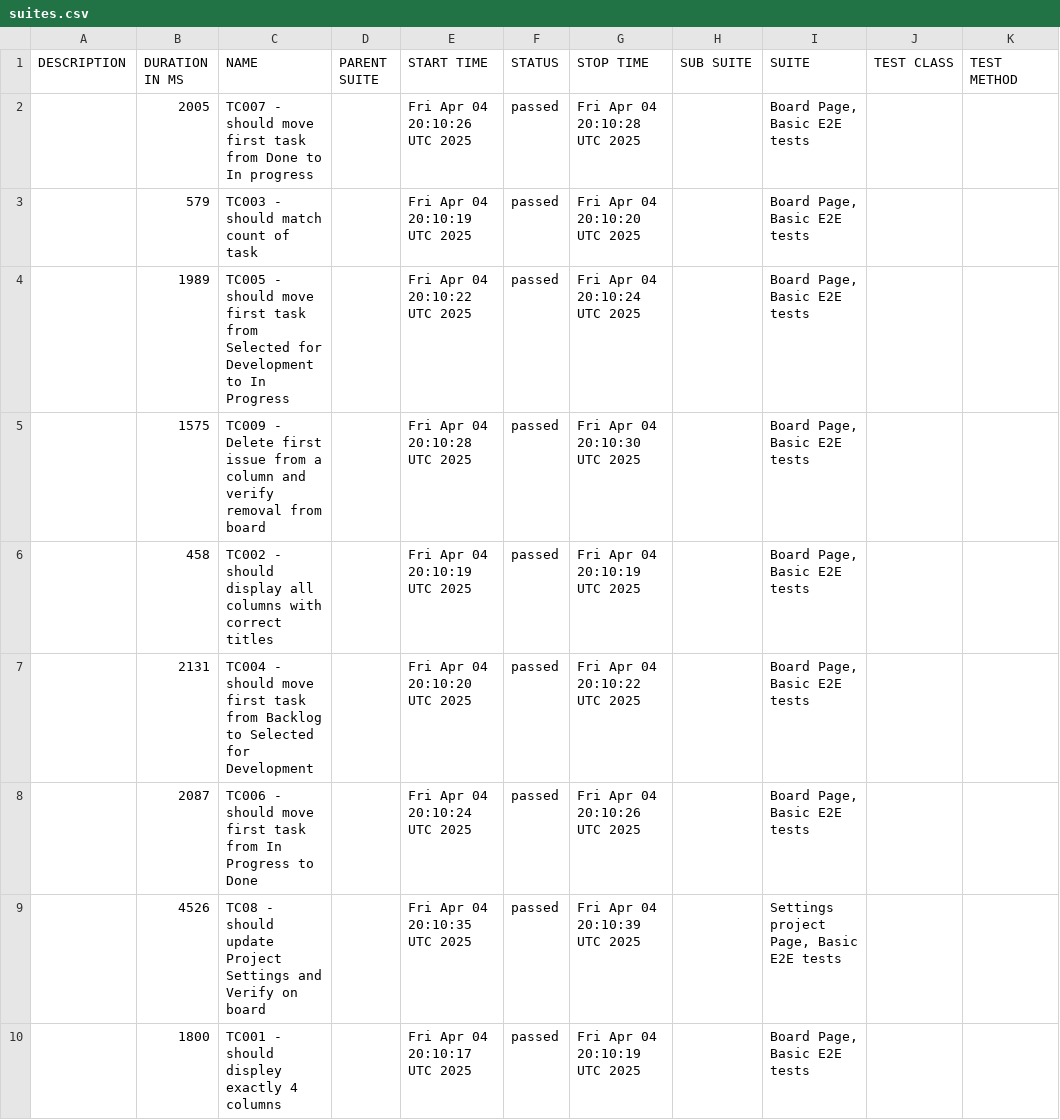
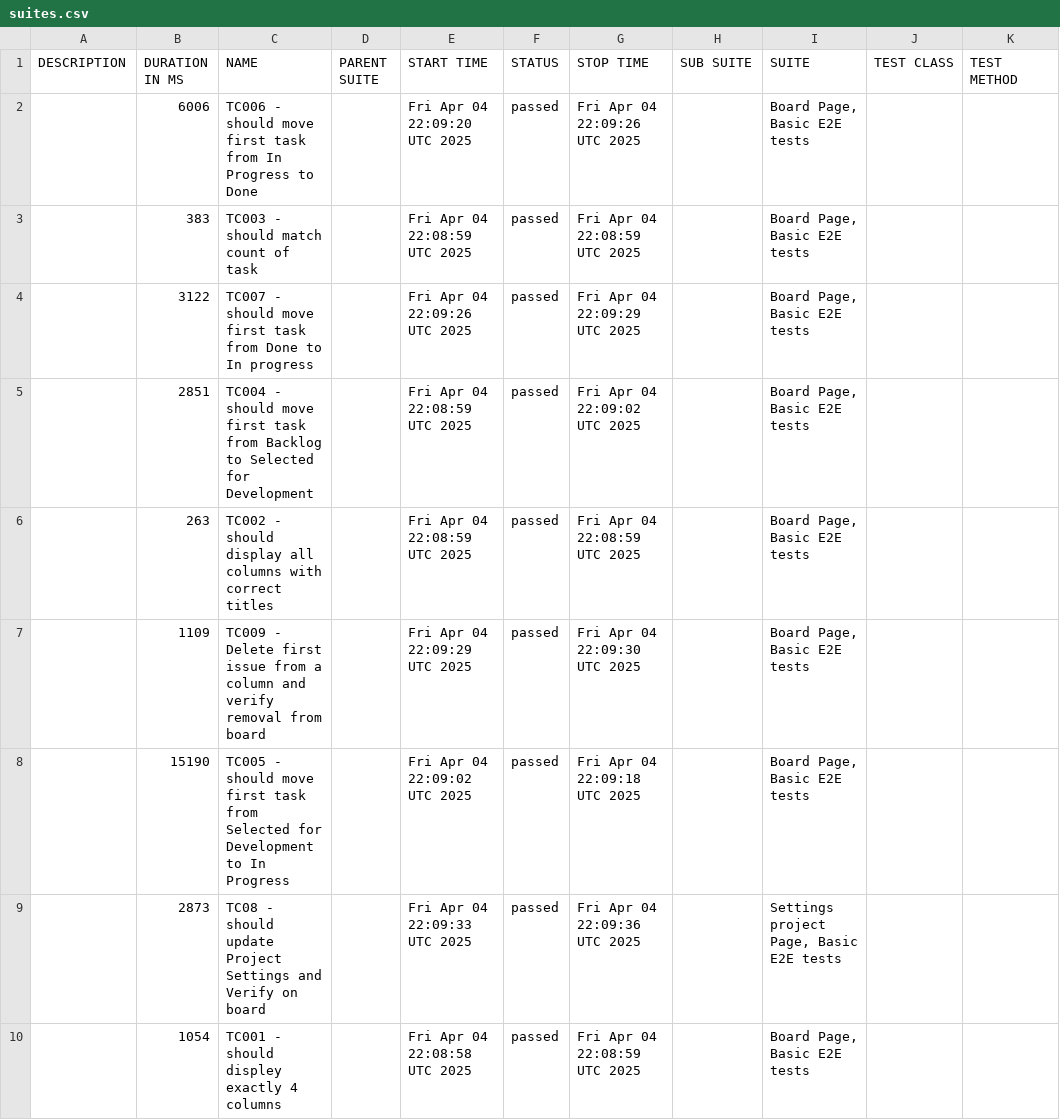
Before and after one commit to TanjaPervan/cypress_jira_clone, a CSV file: data/suites.csv, drawn as a sheet.

```diff
--- a/data/suites.csv
+++ b/data/suites.csv
@@ -1,10 +1,10 @@
 "DESCRIPTION","DURATION IN MS","NAME","PARENT SUITE","START TIME","STATUS","STOP TIME","SUB SUITE","SUITE","TEST CLASS","TEST METHOD"
-"","2005","TC007 - should move first task from Done to In progress","","Fri Apr 04 20:10:26 UTC 2025","passed","Fri Apr 04 20:10:28 UTC 2025","","Board Page, Basic E2E tests","",""
-"","579","TC003 - should match count of task","","Fri Apr 04 20:10:19 UTC 2025","passed","Fri Apr 04 20:10:20 UTC 2025","","Board Page, Basic E2E tests","",""
-"","1989","TC005 - should move first task from Selected for Development to In Progress","","Fri Apr 04 20:10:22 UTC 2025","passed","Fri Apr 04 20:10:24 UTC 2025","","Board Page, Basic E2E tests","",""
-"","1575","TC009 - Delete first issue from a column and verify removal from board","","Fri Apr 04 20:10:28 UTC 2025","passed","Fri Apr 04 20:10:30 UTC 2025","","Board Page, Basic E2E tests","",""
-"","458","TC002 - should display all columns with correct titles","","Fri Apr 04 20:10:19 UTC 2025","passed","Fri Apr 04 20:10:19 UTC 2025","","Board Page, Basic E2E tests","",""
-"","2131","TC004 - should move first task from Backlog to Selected for Development","","Fri Apr 04 20:10:20 UTC 2025","passed","Fri Apr 04 20:10:22 UTC 2025","","Board Page, Basic E2E tests","",""
-"","2087","TC006 - should move first task from In Progress to Done","","Fri Apr 04 20:10:24 UTC 2025","passed","Fri Apr 04 20:10:26 UTC 2025","","Board Page, Basic E2E tests","",""
-"","4526","TC08 - should update Project Settings and Verify on board","","Fri Apr 04 20:10:35 UTC 2025","passed","Fri Apr 04 20:10:39 UTC 2025","","Settings project Page, Basic E2E tests","",""
-"","1800","TC001 - should displey exactly 4 columns","","Fri Apr 04 20:10:17 UTC 2025","passed","Fri Apr 04 20:10:19 UTC 2025","","Board Page, Basic E2E tests","",""
+"","6006","TC006 - should move first task from In Progress to Done","","Fri Apr 04 22:09:20 UTC 2025","passed","Fri Apr 04 22:09:26 UTC 2025","","Board Page, Basic E2E tests","",""
+"","383","TC003 - should match count of task","","Fri Apr 04 22:08:59 UTC 2025","passed","Fri Apr 04 22:08:59 UTC 2025","","Board Page, Basic E2E tests","",""
+"","3122","TC007 - should move first task from Done to In progress","","Fri Apr 04 22:09:26 UTC 2025","passed","Fri Apr 04 22:09:29 UTC 2025","","Board Page, Basic E2E tests","",""
+"","2851","TC004 - should move first task from Backlog to Selected for Development","","Fri Apr 04 22:08:59 UTC 2025","passed","Fri Apr 04 22:09:02 UTC 2025","","Board Page, Basic E2E tests","",""
+"","263","TC002 - should display all columns with correct titles","","Fri Apr 04 22:08:59 UTC 2025","passed","Fri Apr 04 22:08:59 UTC 2025","","Board Page, Basic E2E tests","",""
+"","1109","TC009 - Delete first issue from a column and verify removal from board","","Fri Apr 04 22:09:29 UTC 2025","passed","Fri Apr 04 22:09:30 UTC 2025","","Board Page, Basic E2E tests","",""
+"","15190","TC005 - should move first task from Selected for Development to In Progress","","Fri Apr 04 22:09:02 UTC 2025","passed","Fri Apr 04 22:09:18 UTC 2025","","Board Page, Basic E2E tests","",""
+"","2873","TC08 - should update Project Settings and Verify on board","","Fri Apr 04 22:09:33 UTC 2025","passed","Fri Apr 04 22:09:36 UTC 2025","","Settings project Page, Basic E2E tests","",""
+"","1054","TC001 - should displey exactly 4 columns","","Fri Apr 04 22:08:58 UTC 2025","passed","Fri Apr 04 22:08:59 UTC 2025","","Board Page, Basic E2E tests","",""
```
Also changed, not shown: 43 other files.
